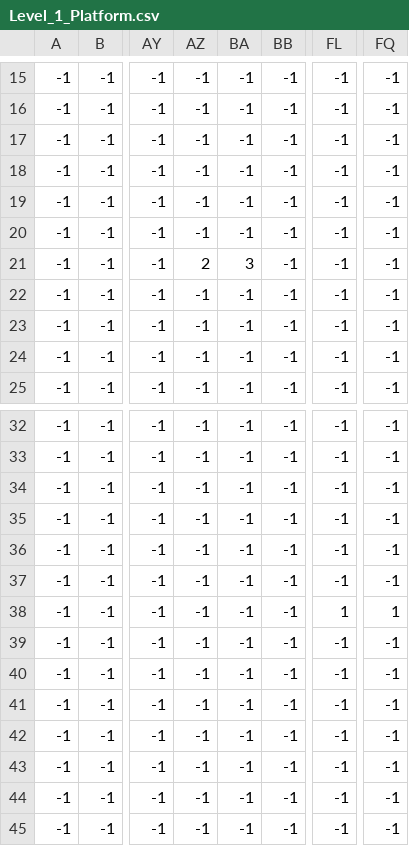
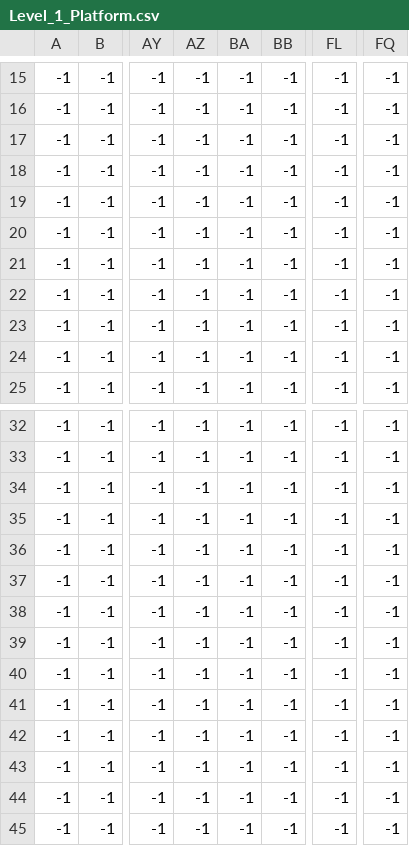
Before and after one commit to Simon12198/FatalEcho, a CSV file: data/levels/level_1/Level_1_Platform.csv, drawn as a sheet; only a part is shown, gaps mark what is left out; the diff names each change by its address in the sheet, - before the commit and + after, or states it on an @@ line.

```diff
--- a/data/levels/level_1/Level_1_Platform.csv
+++ b/data/levels/level_1/Level_1_Platform.csv
-AZ21: 2
+AZ21: -1
-BA21: 3
+BA21: -1
-FL38: 1
+FL38: -1
-FQ38: 1
+FQ38: -1
```
Also changed, not shown: data/levels/level_0/level_0_Spawn.csv, data/levels/level_1/Level_1_Spawn.csv, 9 other files.
